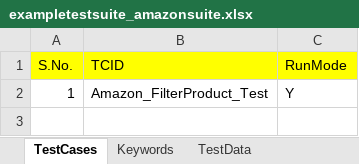
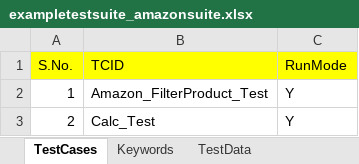
Before and after one commit to bangalokesh/TestNG_Hybrid_Framework, an Excel workbook: data/suites/exampletestsuite_amazonsuite.xlsx, sheet TestCases, drawn as a sheet; values as stored, in another font and other column widths than the file's, no borders; the diff names each change by its address in the sheet, - before the commit and + after, or states it on an @@ line.

```diff
--- a/data/suites/exampletestsuite_amazonsuite.xlsx (sheet TestCases)
+++ b/data/suites/exampletestsuite_amazonsuite.xlsx (sheet TestCases)
+row 3: 2 | Calc_Test | Y
```
Also changed, not shown: sheet TestData, sheet Keywords, data/suites/exampletestsuite_disneysuite.xlsx, 1 other file.
